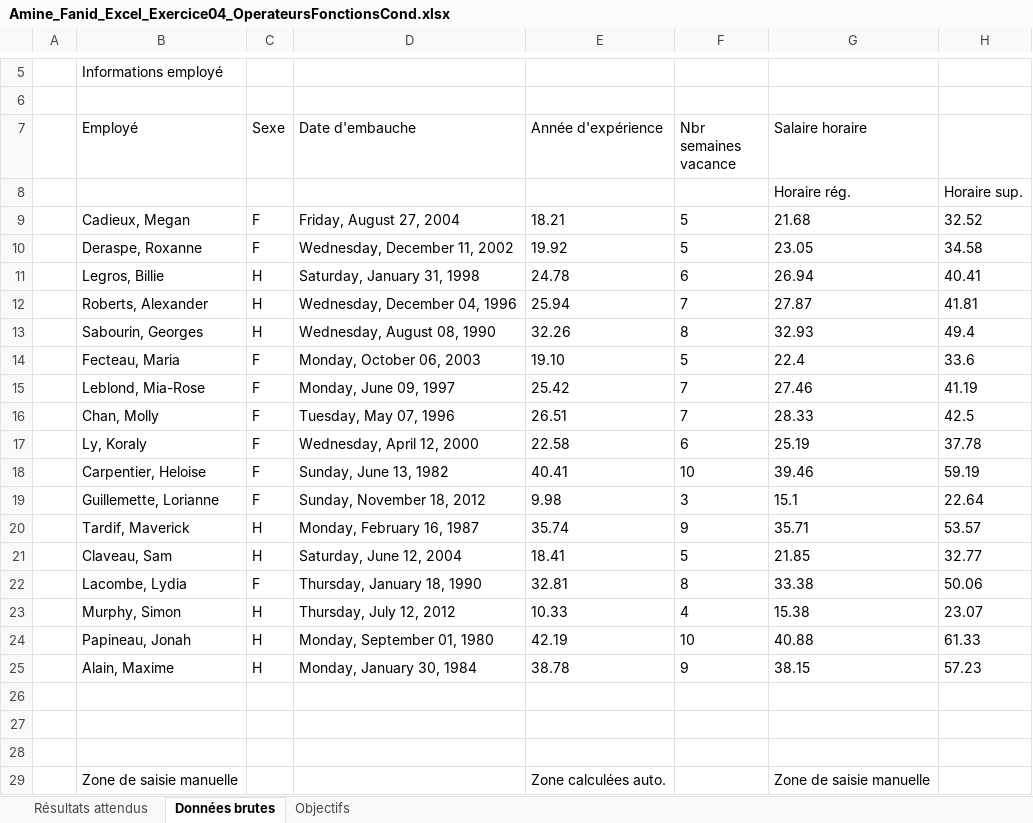
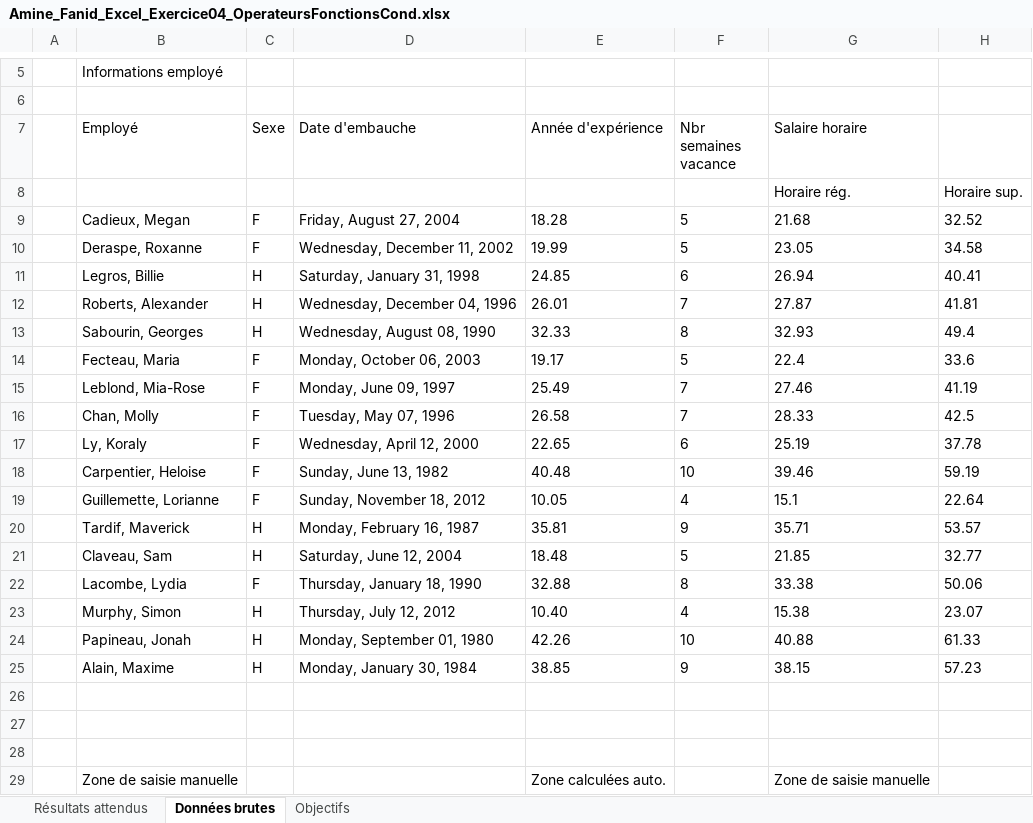
Before and after one commit to AmineFanid/Remises_C13_Amine_Fanid, an Excel workbook: Amine_Fanid_Excel_Exercice04_OperateursFonctionsCond.xlsx, sheet Données brutes, drawn as a sheet; only a part is shown, gaps mark what is left out; values as stored, in another font and other column widths than the file's, no borders; the diff names each change by its address in the sheet, - before the commit and + after, or states it on an @@ line.

Commit message:
Travail final et mod exercice 4

```diff
--- a/Amine_Fanid_Excel_Exercice04_OperateursFonctionsCond.xlsx (sheet Données brutes)
+++ b/Amine_Fanid_Excel_Exercice04_OperateursFonctionsCond.xlsx (sheet Données brutes)
-E9 (Année d'expérience): 18.21
+E9 (Année d'expérience): 18.28
-E10 (Année d'expérience): 19.92
+E10 (Année d'expérience): 19.99
-E11 (Année d'expérience): 24.78
+E11 (Année d'expérience): 24.85
-E12 (Année d'expérience): 25.94
+E12 (Année d'expérience): 26.01
-E13 (Année d'expérience): 32.26
+E13 (Année d'expérience): 32.33
-E14 (Année d'expérience): 19.10
+E14 (Année d'expérience): 19.17
-E15 (Année d'expérience): 25.42
+E15 (Année d'expérience): 25.49
-E16 (Année d'expérience): 26.51
+E16 (Année d'expérience): 26.58
-E17 (Année d'expérience): 22.58
+E17 (Année d'expérience): 22.65
-E18 (Année d'expérience): 40.41
+E18 (Année d'expérience): 40.48
-E19 (Année d'expérience): 9.98
+E19 (Année d'expérience): 10.05
-F19 (Nbr semaines vacance): 3
+F19 (Nbr semaines vacance): 4
-E20 (Année d'expérience): 35.74
+E20 (Année d'expérience): 35.81
-E21 (Année d'expérience): 18.41
+E21 (Année d'expérience): 18.48
-E22 (Année d'expérience): 32.81
+E22 (Année d'expérience): 32.88
-E23 (Année d'expérience): 10.33
+E23 (Année d'expérience): 10.40
-E24 (Année d'expérience): 42.19
+E24 (Année d'expérience): 42.26
-E25 (Année d'expérience): 38.78
+E25 (Année d'expérience): 38.85
```
Also changed, not shown: 1 other file.
